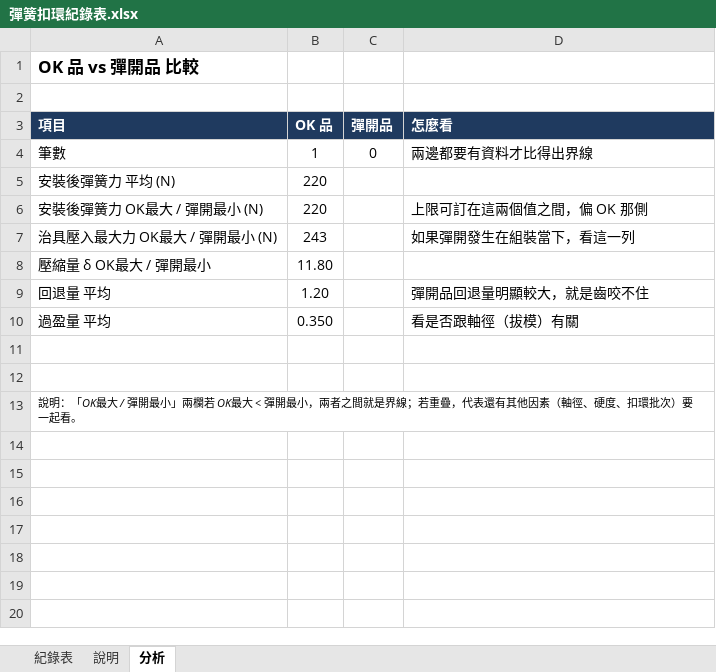
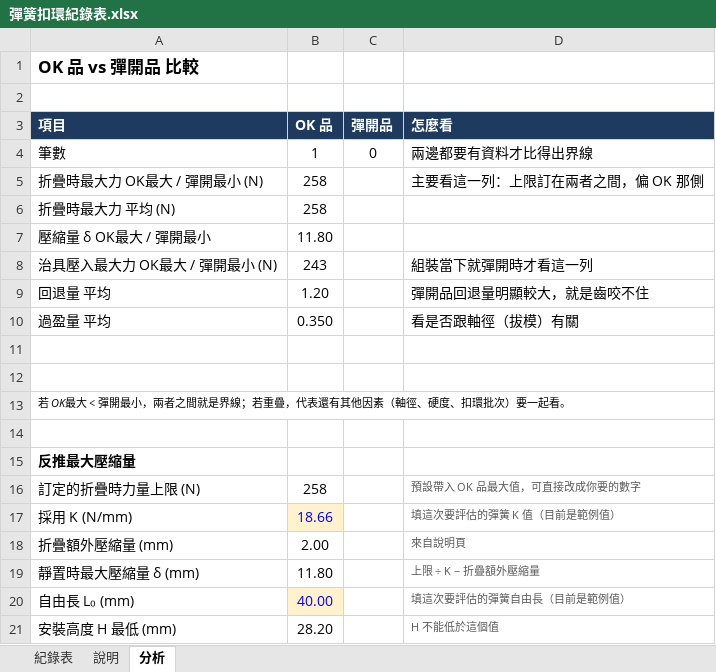
Before and after one commit to qwqw75330-coder/stock-screener, an Excel workbook: 彈簧扣環紀錄表.xlsx, sheet 分析, drawn as a sheet; values as stored, in another font and other column widths than the file's, no borders; removed rows and columns are numbered as before the commit, all else as after; the diff names each change by its address in the sheet, - before the commit and + after, or states it on an @@ line.

```diff
--- a/彈簧扣環紀錄表.xlsx (sheet 分析)
+++ b/彈簧扣環紀錄表.xlsx (sheet 分析)
-row 5: 安裝後彈簧力 平均 (N) | 220
-row 6: 安裝後彈簧力 OK最大 / 彈開最小 (N) | 220 |  | 上限可訂在這兩個值之間，偏 OK 那側
-row 7: 治具壓入最大力 OK最大 / 彈開最小 (N) | 243 |  | 如果彈開發生在組裝當下，看這一列
+row 5: 折疊時最大力 OK最大 / 彈開最小 (N) | 258 |  | 主要看這一列：上限訂在兩者之間，偏 OK 那側
+row 6: 折疊時最大力 平均 (N) | 258
+row 8: 治具壓入最大力 OK最大 / 彈開最小 (N) | 243 |  | 組裝當下就彈開時才看這一列
-A13 (項目): 說明：「OK最大 / 彈開最小」兩欄若 OK最…
+A13 (項目): 若 OK最…
+row 14: (empty)
+row 15: 反推最大壓縮量
+row 16: 訂定的折疊時力量上限 (N) | 258 |  | 預設帶入 OK 品最大值，可直接改成你要的數字
+row 17: 採用 K (N/mm) | 18.66 |  | 填這次要評估的彈簧 K 值（目前是範例值）
+row 18: 折疊額外壓縮量 (mm) | 2.00 |  | 來自說明頁
+row 19: 靜置時最大壓縮量 δ (mm) | 11.80 |  | 上限 ÷ K − 折疊額外壓縮量
+row 20: 自由長 L₀ (mm) | 40.00 |  | 填這次要評估的彈簧自由長（目前是範例值）
+row 21: 安裝高度 H 最低 (mm) | 28.20 |  | H 不能低於這個值
```
Also changed, not shown: sheet 說明, sheet 紀錄表, formulas that keep their value.
